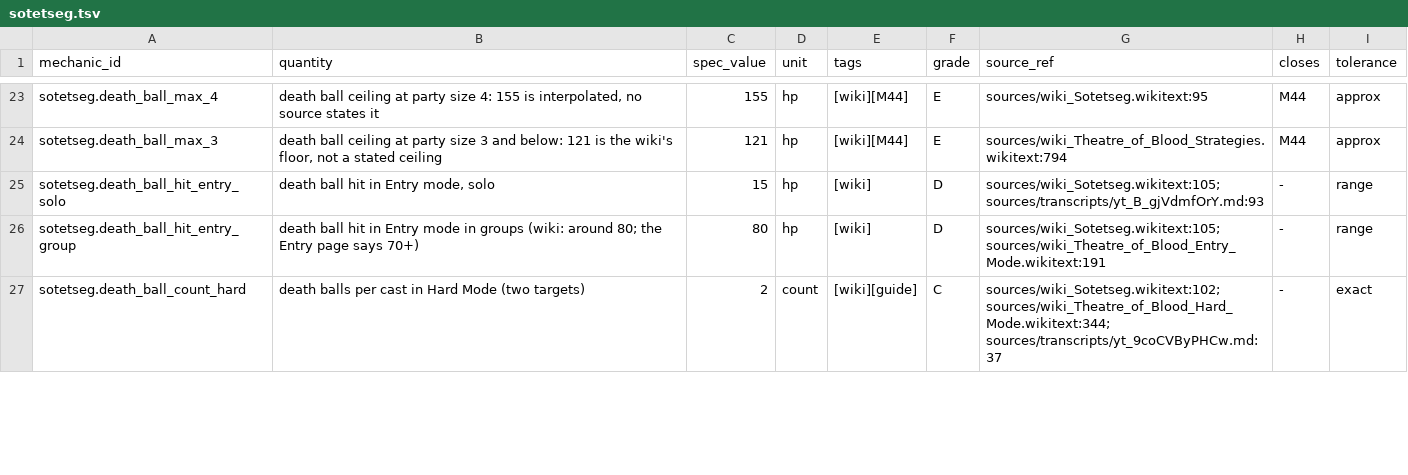
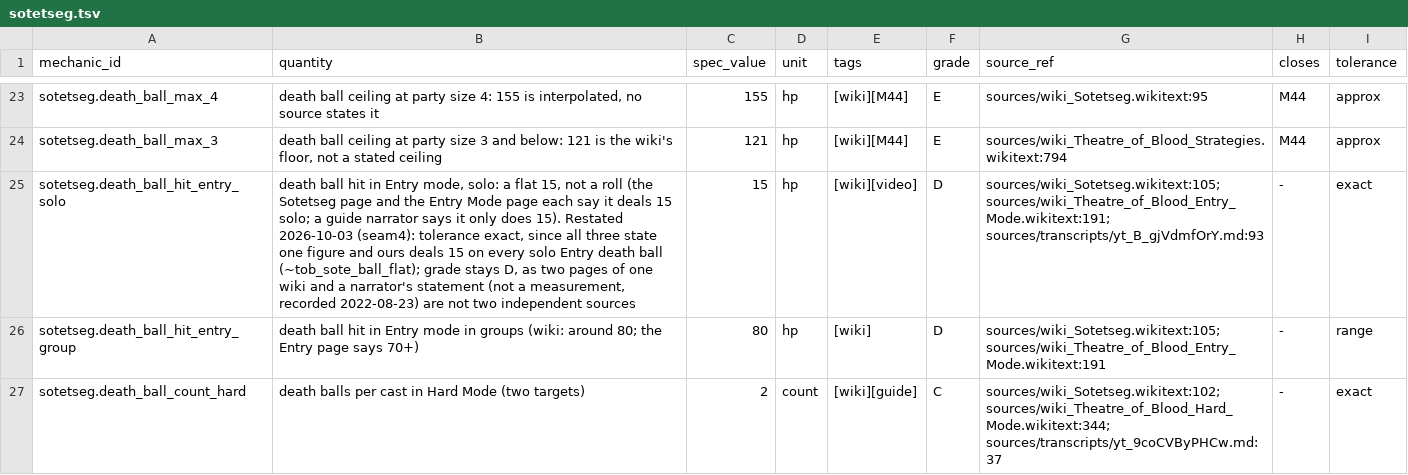
Before and after one commit to MRobertEvers/oldschool-clientc, a TSV file: docs/minigames/theater_of_blood/encounters/sotetseg.tsv, drawn as a sheet; only a part is shown, gaps mark what is left out; the diff names each change by its address in the sheet, - before the commit and + after, or states it on an @@ line.

```diff
--- a/docs/minigames/theater_of_blood/encounters/sotetseg.tsv
+++ b/docs/minigames/theater_of_blood/encounters/sotetseg.tsv
-B25 (quantity): …Entry mode, solo
+B25 (quantity): …Entry mode, solo: a flat 15, not a roll (the Sotetseg page and the Entry Mode page each say it deals 15 solo; a guide narrator says it only does 15). Restated 2026-10-03 (seam4): tolerance exact, since all three state one figure and ours deals 15 on every solo Entry death ball (~tob_sote_ball_flat); grade stays D, as two pages of one wiki and a narrator's statement (not a measurement, recorded 2022-08-23) are not two independent sources
-E25 (tags): [wiki]
+E25 (tags): [wiki][video]
-G25 (source_ref): sources/wiki_Sotetseg.wikitext:105; sources/transcripts/yt_B_gjVdmfOrY.md:93
+G25 (source_ref): sources/wiki_Sotetseg.wikitext:105; sources/wiki_Theatre_of_Blood_Entry_Mode.wikitext:191; sources/transcripts/yt_B_gjVdmfOrY.md:93
-I25 (tolerance): range
+I25 (tolerance): exact
```
Also changed, not shown: docs/minigames/theater_of_blood/encounters/maiden.tsv, 4 other files.
